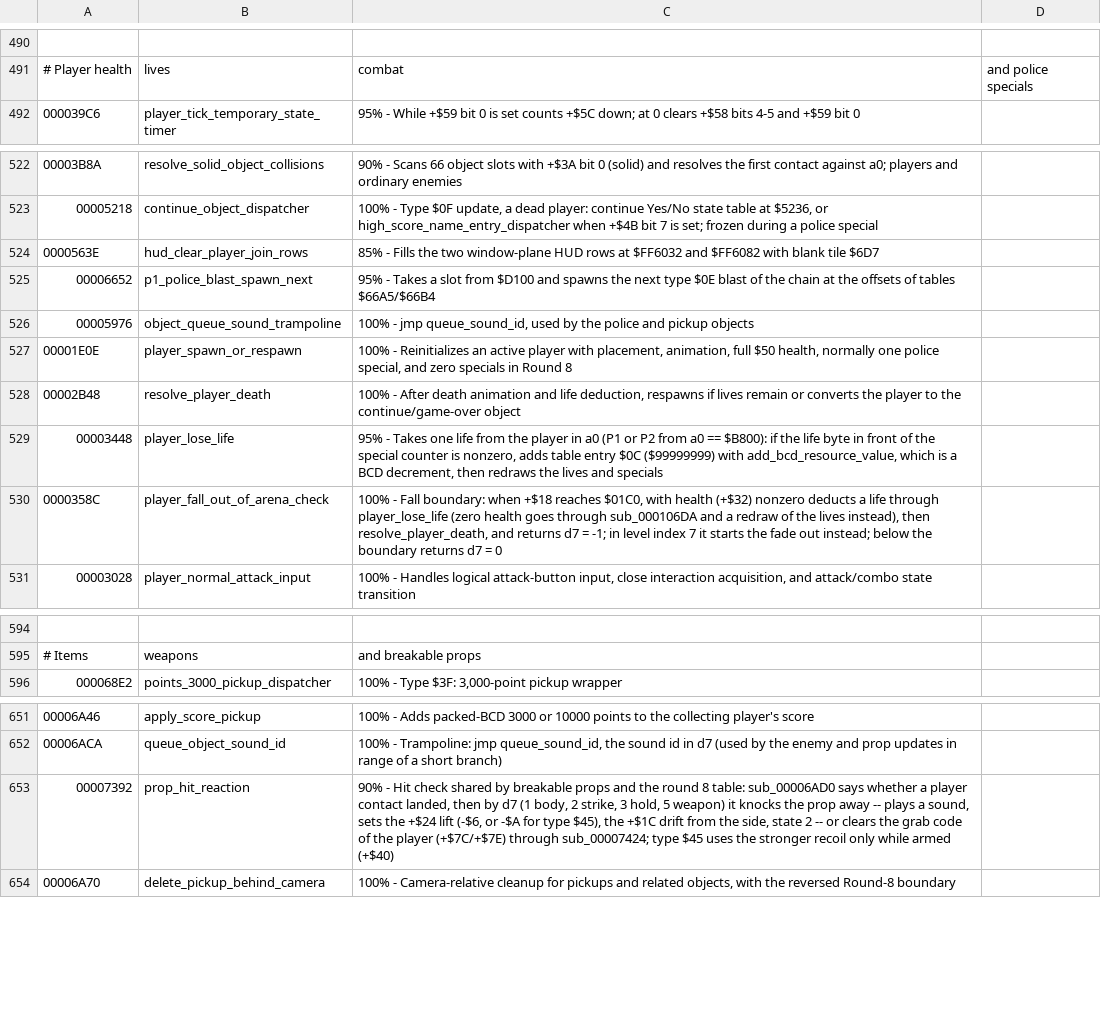
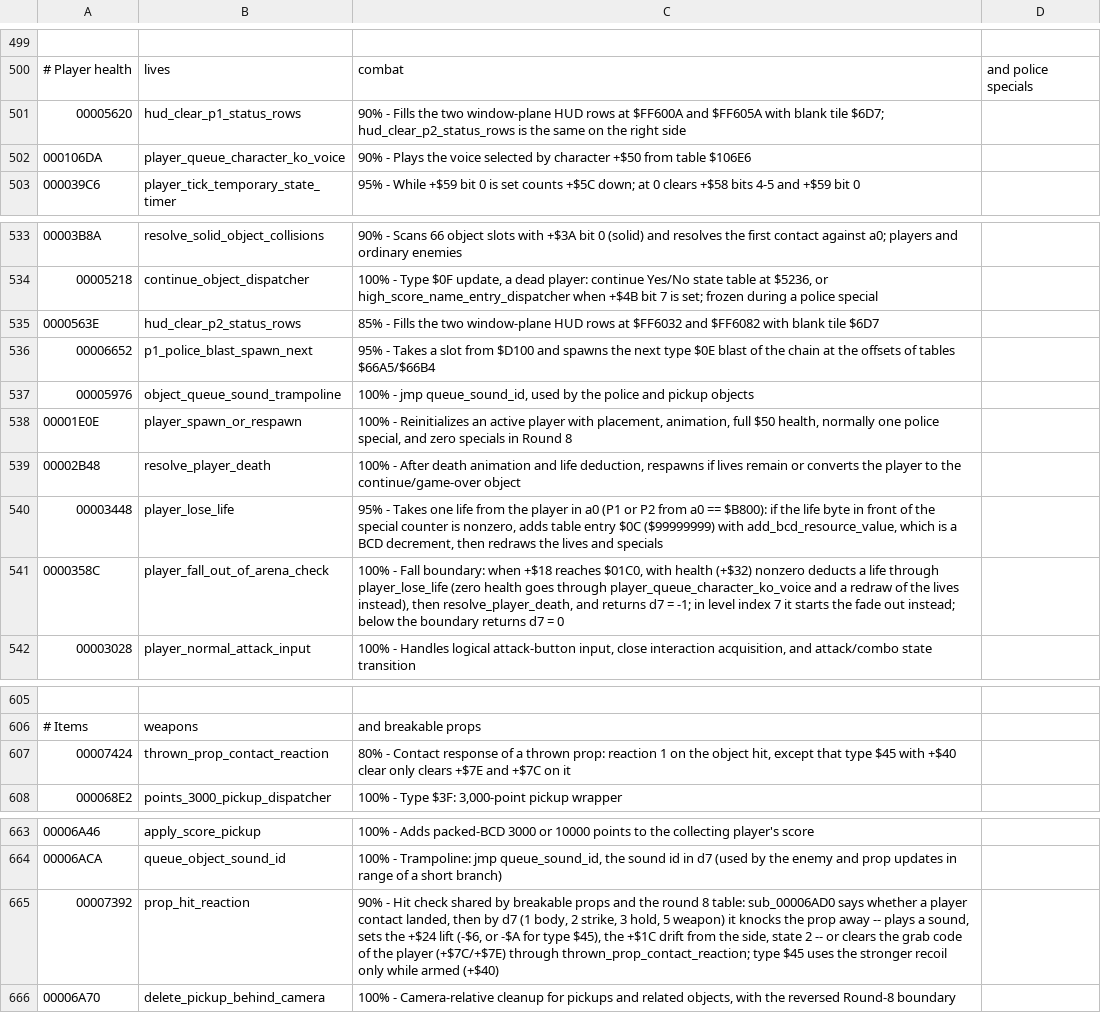
Before and after one commit to RuiNelson/StreetsOfRageRecompilation, a CSV file: code-analysis/labels.csv, drawn as a sheet; only a part is shown, gaps mark what is left out; the diff covers the shown part only.

```diff
--- a/code-analysis/labels.csv
+++ b/code-analysis/labels.csv
@@ -491,2 +500,4 @@
 # Player health, lives, combat, and police specials
+00005620, hud_clear_p1_status_rows, "90% - Fills the two window-plane HUD rows at $FF600A and $FF605A with blank tile $6D7; hud_clear_p2_status_rows is the same on the right side"
+000106DA, player_queue_character_ko_voice, "90% - Plays the voice selected by character +$50 from table $106E6"
 000039C6, player_tick_temporary_state_timer, "95% - While +$59 bit 0 is set counts +$5C down; at 0 clears +$58 bits 4-5 and +$59 bit 0"
@@ -523,3 +534,3 @@
 00005218, continue_object_dispatcher, "100% - Type $0F update, a dead player: continue Yes/No state table at $5236, or high_score_name_entry_dispatcher when +$4B bit 7 is set; frozen during a police special"
-0000563E, hud_clear_player_join_rows, "85% - Fills the two window-plane HUD rows at $FF6032 and $FF6082 with blank tile $6D7"
+0000563E, hud_clear_p2_status_rows, "85% - Fills the two window-plane HUD rows at $FF6032 and $FF6082 with blank tile $6D7"
 00006652, p1_police_blast_spawn_next, "95% - Takes a slot from $D100 and spawns the next type $0E blast of the chain at the offsets of tables $66A5/$66B4"
@@ -529,3 +540,3 @@
 00003448, player_lose_life, "95% - Takes one life from the player in a0 (P1 or P2 from a0 == $B800): if the life byte in front of the special counter is nonzero, adds table entry $0C ($99999999) with add_bcd_resource_value, which is a BCD decrement, then redraws the lives and specials"
-0000358C, player_fall_out_of_arena_check, "100% - Fall boundary: when +$18 reaches $01C0, with health (+$32) nonzero deducts a life through player_lose_life (zero health goes through sub_000106DA and a redraw of the lives instead), then resolve_player_death, and returns d7 = -1; in level index 7 it starts the fade out instead; below the boundary returns d7 = 0"
+0000358C, player_fall_out_of_arena_check, "100% - Fall boundary: when +$18 reaches $01C0, with health (+$32) nonzero deducts a life through player_lose_life (zero health goes through player_queue_character_ko_voice and a redraw of the lives instead), then resolve_player_death, and returns d7 = -1; in level index 7 it starts the fade out instead; below the boundary returns d7 = 0"
 00003028, player_normal_attack_input, "100% - Handles logical attack-button input, close interaction acquisition, and attack/combo state transition"
@@ -595,2 +606,3 @@
 # Items, weapons, and breakable props
+00007424, thrown_prop_contact_reaction, "80% - Contact response of a thrown prop: reaction 1 on the object hit, except that type $45 with +$40 clear only clears +$7E and +$7C on it"
 000068E2, points_3000_pickup_dispatcher, "100% - Type $3F: 3,000-point pickup wrapper"
@@ -652,3 +664,3 @@
 00006ACA, queue_object_sound_id, "100% - Trampoline: jmp queue_sound_id, the sound id in d7 (used by the enemy and prop updates in range of a short branch)"
-00007392, prop_hit_reaction, "90% - Hit check shared by breakable props and the round 8 table: sub_00006AD0 says whether a player contact landed, then by d7 (1 body, 2 strike, 3 hold, 5 weapon) it knocks the prop away -- plays a sound, sets the +$24 lift (-$6, or -$A for type $45), the +$1C drift from the side, state 2 -- or clears the grab code of the player (+$7C/+$7E) through sub_00007424; type $45 uses the stronger recoil only while armed (+$40)"
+00007392, prop_hit_reaction, "90% - Hit check shared by breakable props and the round 8 table: sub_00006AD0 says whether a player contact landed, then by d7 (1 body, 2 strike, 3 hold, 5 weapon) it knocks the prop away -- plays a sound, sets the +$24 lift (-$6, or -$A for type $45), the +$1C drift from the side, state 2 -- or clears the grab code of the player (+$7C/+$7E) through thrown_prop_contact_reaction; type $45 uses the stronger recoil only while armed (+$40)"
 00006A70, delete_pickup_behind_camera, "100% - Camera-relative cleanup for pickups and related objects, with the reversed Round-8 boundary"
```
Also changed, not shown: 18 added rows elsewhere in this file, code-analysis/addresses.csv, 10 other files.
